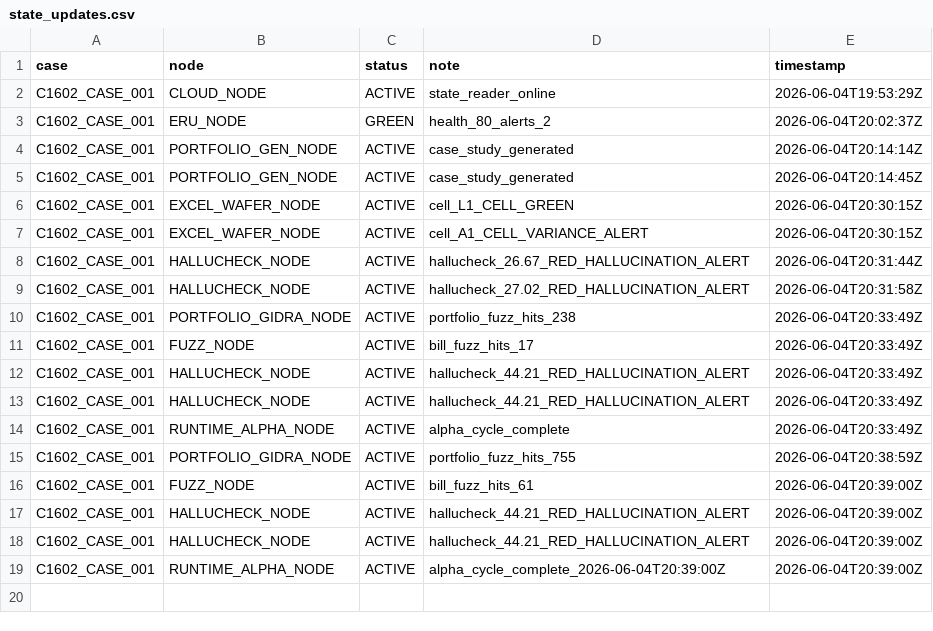
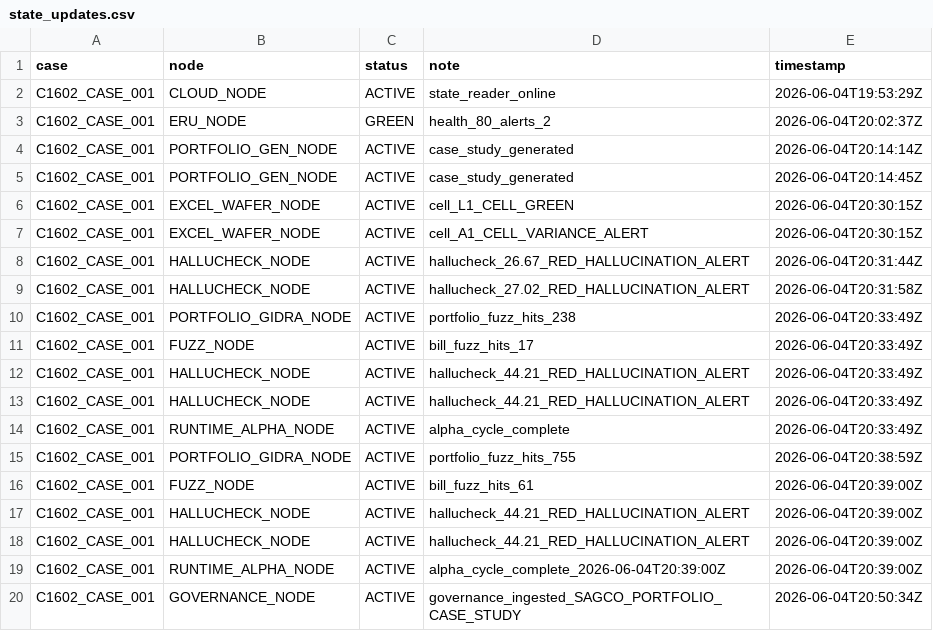
Before and after one commit to Me10101-01/Sovereignty-Architecture-Elevator-Pitch-, a CSV file: sagco_ish/shared_state/logs/state_updates.csv, drawn as a sheet.

```diff
--- a/sagco_ish/shared_state/logs/state_updates.csv
+++ b/sagco_ish/shared_state/logs/state_updates.csv
@@ -19 +19,2 @@ C1602_CASE_001,HALLUCHECK_NODE,ACTIVE,hallucheck_44.21_RED_HALLUCINATION_ALERT,2
 C1602_CASE_001,RUNTIME_ALPHA_NODE,ACTIVE,alpha_cycle_complete_2026-06-04T20:39:00Z,2026-06-04T20:39:00Z
+C1602_CASE_001,GOVERNANCE_NODE,ACTIVE,governance_ingested_SAGCO_PORTFOLIO_CASE_STUDY,2026-06-04T20:50:34Z
```
Also changed, not shown: sagco_ish/deps/data/deps.csv, sagco_ish/registry/logs/command_registry.csv, 4 other files.
